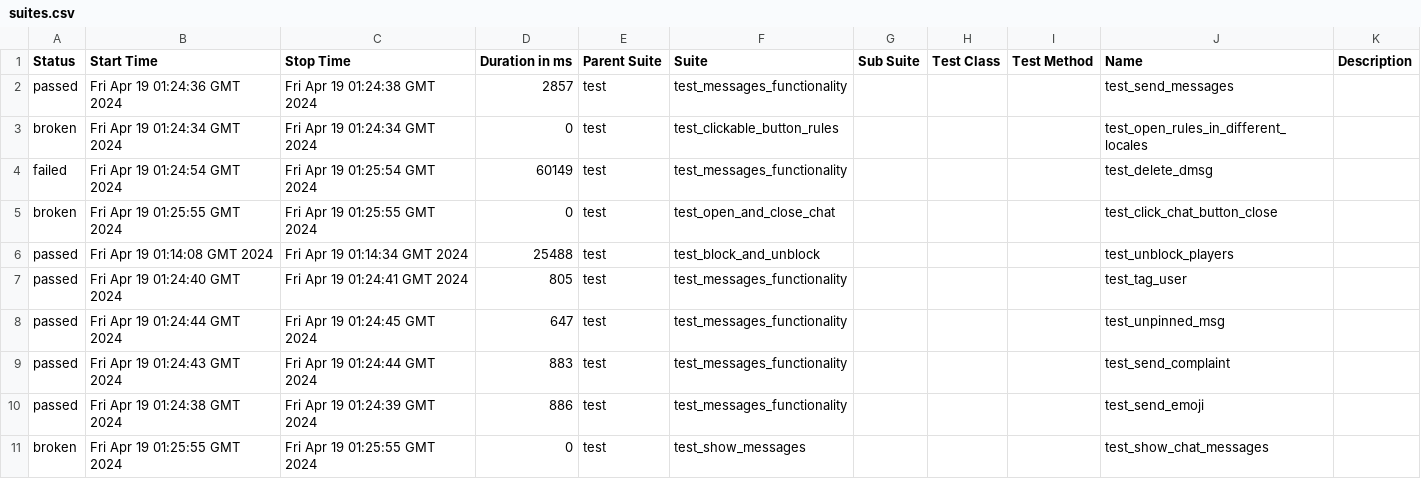
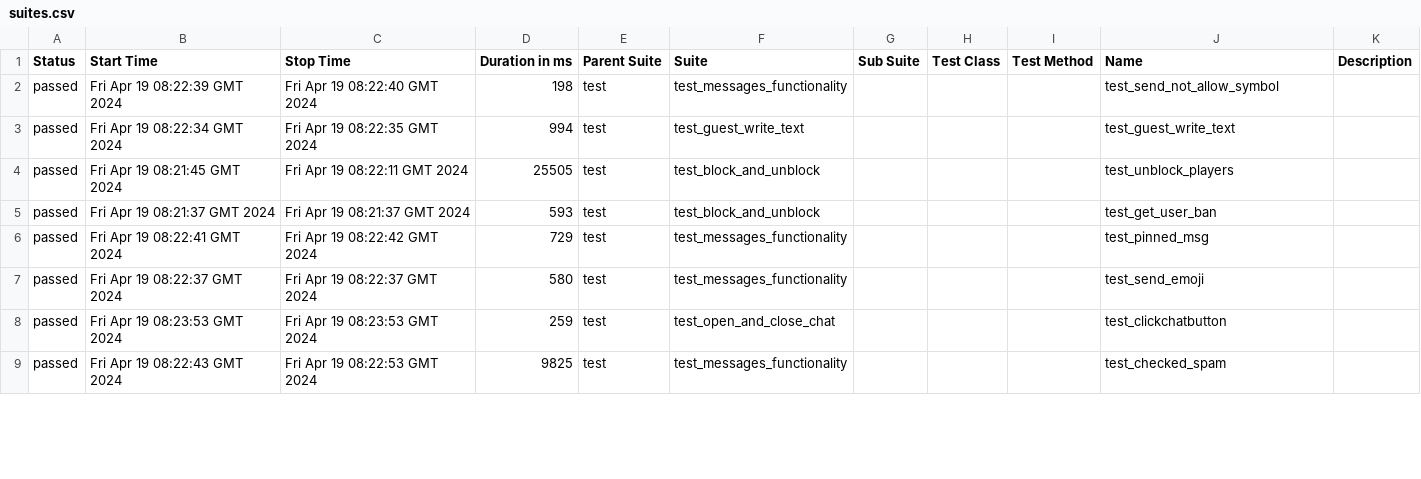
Before and after one commit to VladimirSaf95/ChatProject, a CSV file: data/suites.csv, drawn as a sheet; only a part is shown; the diff covers the shown part only.

Commit message:
Deploying to gh-pages from @ VladimirSaf95/ChatProject@7c5faec61d2fd309d509e6a50c9918ae396060ed 🚀

```diff
--- a/data/suites.csv
+++ b/data/suites.csv
@@ -1,11 +1,9 @@
 "Status","Start Time","Stop Time","Duration in ms","Parent Suite","Suite","Sub Suite","Test Class","Test Method","Name","Description"
-"passed","Fri Apr 19 01:24:36 GMT 2024","Fri Apr 19 01:24:38 GMT 2024","2857","test","test_messages_functionality","","","","test_send_messages",""
-"broken","Fri Apr 19 01:24:34 GMT 2024","Fri Apr 19 01:24:34 GMT 2024","0","test","test_clickable_button_rules","","","","test_open_rules_in_different_locales",""
-"failed","Fri Apr 19 01:24:54 GMT 2024","Fri Apr 19 01:25:54 GMT 2024","60149","test","test_messages_functionality","","","","test_delete_dmsg",""
-"broken","Fri Apr 19 01:25:55 GMT 2024","Fri Apr 19 01:25:55 GMT 2024","0","test","test_open_and_close_chat","","","","test_click_chat_button_close",""
-"passed","Fri Apr 19 01:14:08 GMT 2024","Fri Apr 19 01:14:34 GMT 2024","25488","test","test_block_and_unblock","","","","test_unblock_players",""
-"passed","Fri Apr 19 01:24:40 GMT 2024","Fri Apr 19 01:24:41 GMT 2024","805","test","test_messages_functionality","","","","test_tag_user",""
-"passed","Fri Apr 19 01:24:44 GMT 2024","Fri Apr 19 01:24:45 GMT 2024","647","test","test_messages_functionality","","","","test_unpinned_msg",""
-"passed","Fri Apr 19 01:24:43 GMT 2024","Fri Apr 19 01:24:44 GMT 2024","883","test","test_messages_functionality","","","","test_send_complaint",""
-"passed","Fri Apr 19 01:24:38 GMT 2024","Fri Apr 19 01:24:39 GMT 2024","886","test","test_messages_functionality","","","","test_send_emoji",""
-"broken","Fri Apr 19 01:25:55 GMT 2024","Fri Apr 19 01:25:55 GMT 2024","0","test","test_show_messages","","","","test_show_chat_messages",""
+"passed","Fri Apr 19 08:22:39 GMT 2024","Fri Apr 19 08:22:40 GMT 2024","198","test","test_messages_functionality","","","","test_send_not_allow_symbol",""
+"passed","Fri Apr 19 08:22:34 GMT 2024","Fri Apr 19 08:22:35 GMT 2024","994","test","test_guest_write_text","","","","test_guest_write_text",""
+"passed","Fri Apr 19 08:21:45 GMT 2024","Fri Apr 19 08:22:11 GMT 2024","25505","test","test_block_and_unblock","","","","test_unblock_players",""
+"passed","Fri Apr 19 08:21:37 GMT 2024","Fri Apr 19 08:21:37 GMT 2024","593","test","test_block_and_unblock","","","","test_get_user_ban",""
+"passed","Fri Apr 19 08:22:41 GMT 2024","Fri Apr 19 08:22:42 GMT 2024","729","test","test_messages_functionality","","","","test_pinned_msg",""
+"passed","Fri Apr 19 08:22:37 GMT 2024","Fri Apr 19 08:22:37 GMT 2024","580","test","test_messages_functionality","","","","test_send_emoji",""
+"passed","Fri Apr 19 08:23:53 GMT 2024","Fri Apr 19 08:23:53 GMT 2024","259","test","test_open_and_close_chat","","","","test_clickchatbutton",""
+"passed","Fri Apr 19 08:22:43 GMT 2024","Fri Apr 19 08:22:53 GMT 2024","9825","test","test_messages_functionality","","","","test_checked_spam",""
```
Also changed, not shown: 7 added rows, 5 removed rows and 43 edited cells elsewhere in this file, data/behaviors.csv, 56 other files.
